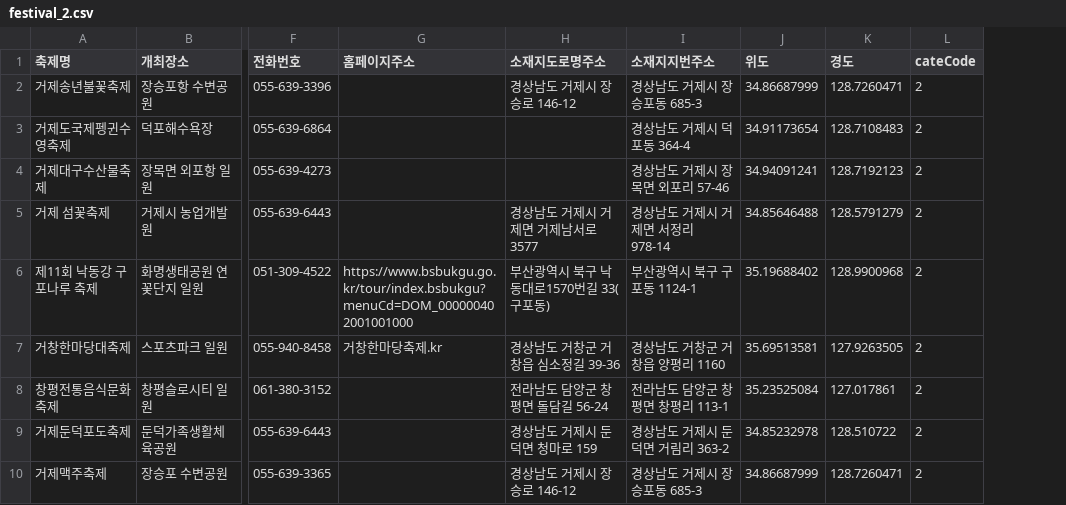
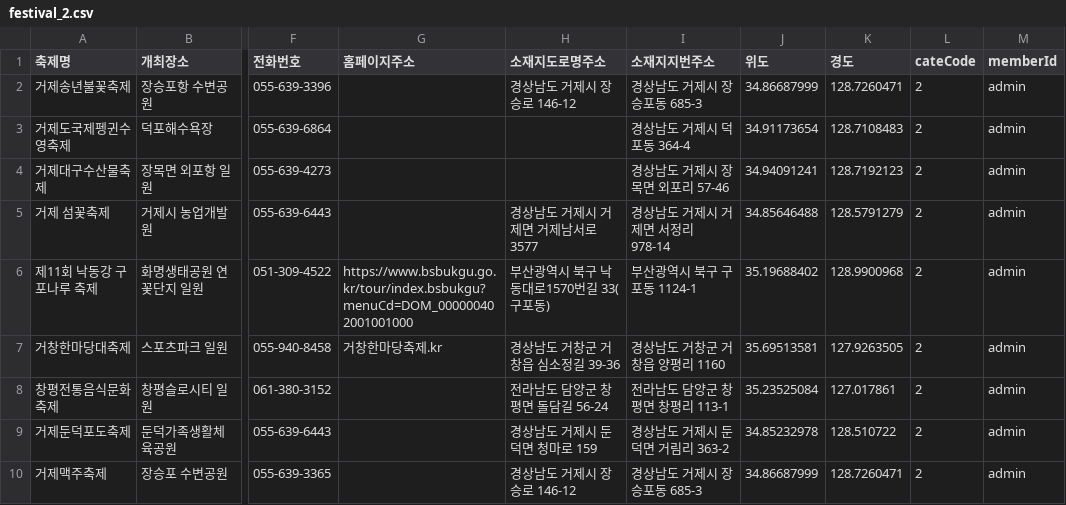
Before and after one commit to gui4458/Nolloo, a CSV file: src/main/resources/csv/festival_2.csv, drawn as a sheet; only a part is shown, gaps mark what is left out; the diff names each change by its address in the sheet, - before the commit and + after, or states it on an @@ line.

```diff
--- a/src/main/resources/csv/festival_2.csv
+++ b/src/main/resources/csv/festival_2.csv
+column M (memberId), rows 2-10: all admin
```
Also changed, not shown: 4 other files.
